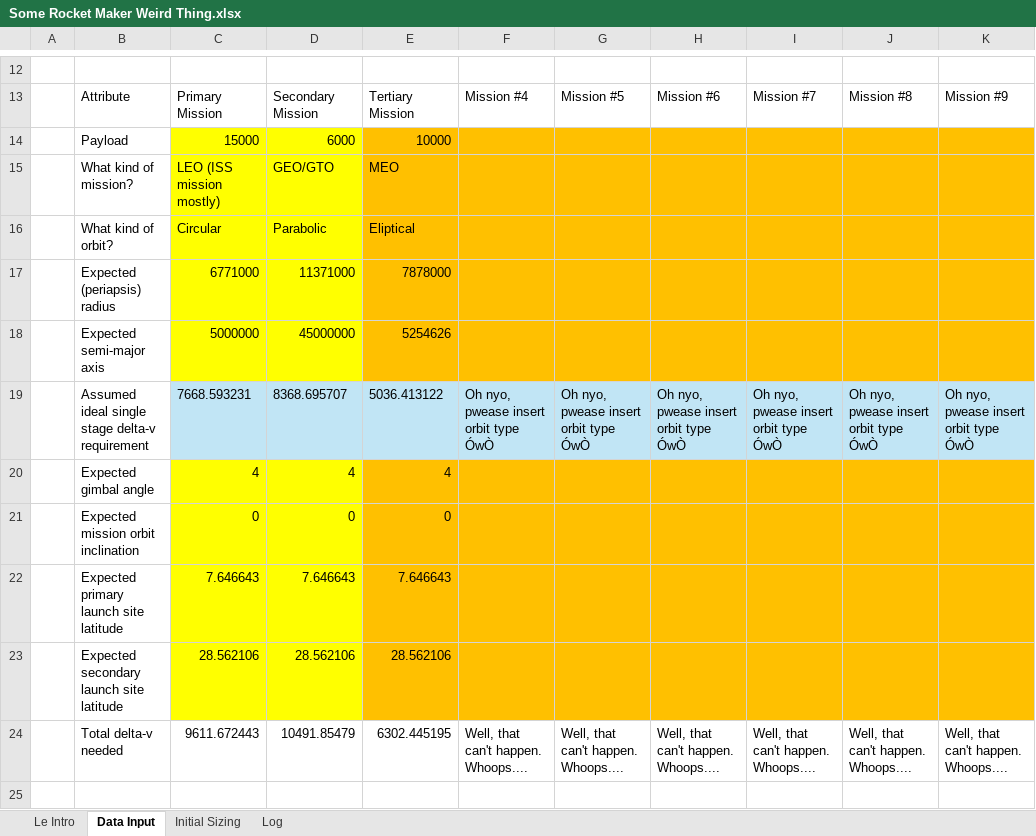
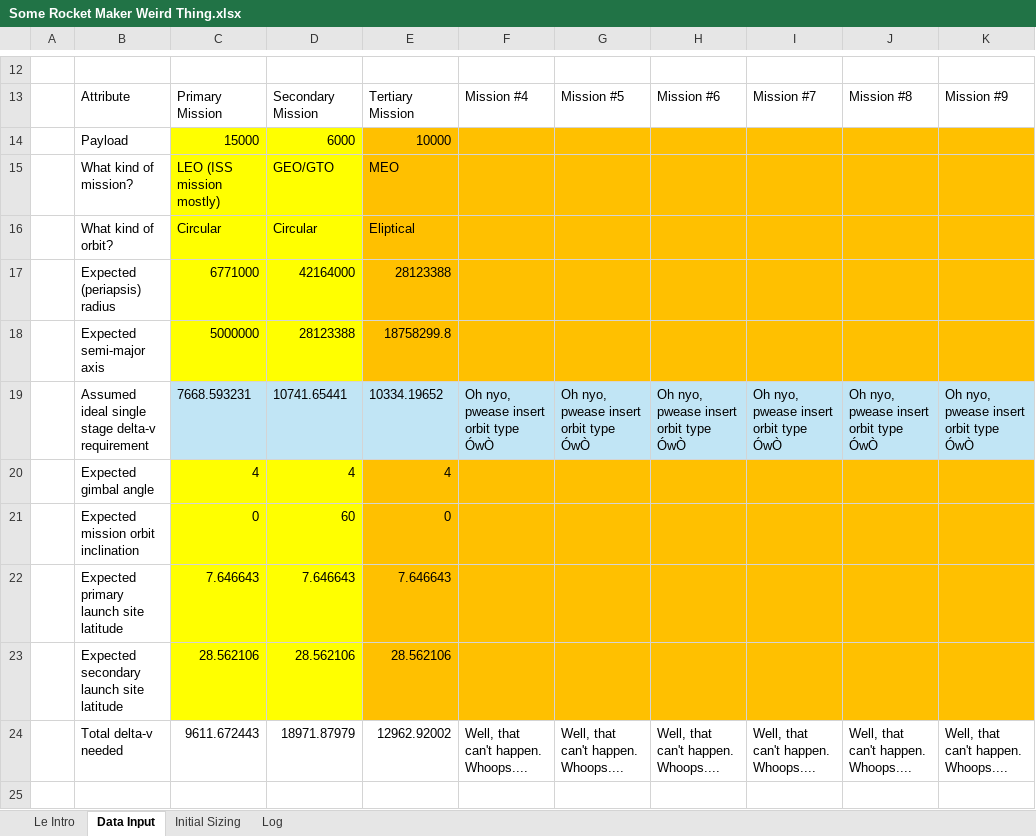
Before and after one commit to Snugy321/SomRMWT, an Excel workbook: Some Rocket Maker Weird Thing.xlsx, sheet Data Input, drawn as a sheet; only a part is shown, gaps mark what is left out; values as stored, in another font and other column widths than the file's, no borders; table styles not drawn; the diff covers the shown part only; the diff names each change by its address in the sheet, - before the commit and + after, or states it on an @@ line.

```diff
--- a/Some Rocket Maker Weird Thing.xlsx (sheet Data Input)
+++ b/Some Rocket Maker Weird Thing.xlsx (sheet Data Input)
-D16: Parabolic
+D16: Circular
-D17: 11371000
+D17: 42164000
-E17: 7878000
+E17: 28123388
-D18: 45000000
+D18: 28123388
-E18: 5254626
+E18: 18758299.8
-D19: 8368.695707
+D19: 10741.65441
-E19: 5036.413122
+E19: 10334.19652
-D21: 0
+D21: 60
-D24: 10491.85479
+D24: 18971.87979
-E24: 6302.445195
+E24: 12962.92002
```
Also changed, not shown: 4 added rows, 2 removed rows, 12 edited cells and merged cells elsewhere in this sheet, sheet Initial Sizing, sheet Log, sheet Le Intro, formulas that keep their value.
